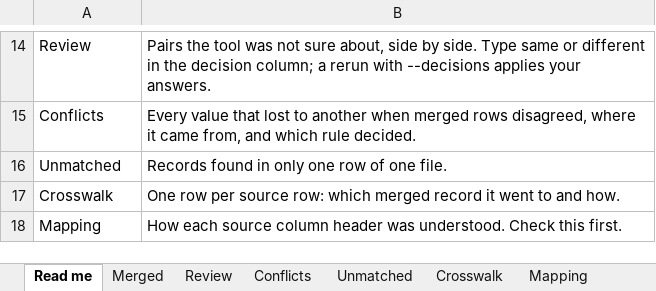
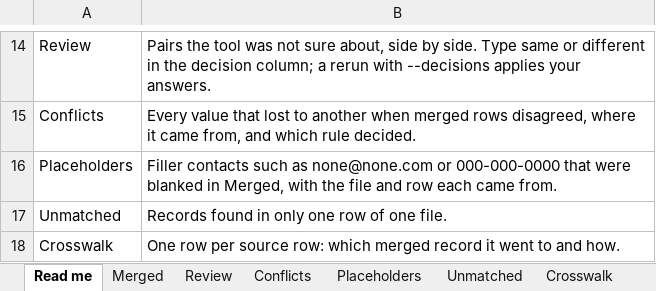
Before and after one commit to chasebuilds/data-merger, an Excel workbook: samples/merged.xlsx, sheet Read me, drawn as a sheet; only a part is shown, gaps mark what is left out; the shorter side is filled out with more unchanged rows; values as stored, in another font and other column widths than the file's, no borders; the diff names each change by its address in the sheet, - before the commit and + after, or states it on an @@ line.

```diff
--- a/samples/merged.xlsx (sheet Read me)
+++ b/samples/merged.xlsx (sheet Read me)
+sheet tab: Placeholders
+row 16: Placeholders | Filler contacts such as none@none.com or 000-000-0000 that were blanked in Merged, with the file and row each came from.
```
Also changed, not shown: sheet Summary, 12 other files.
